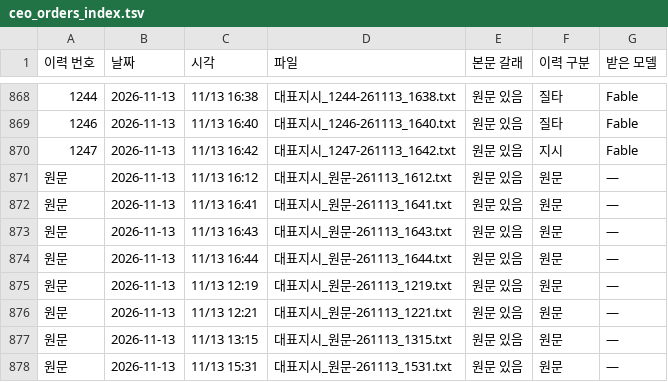
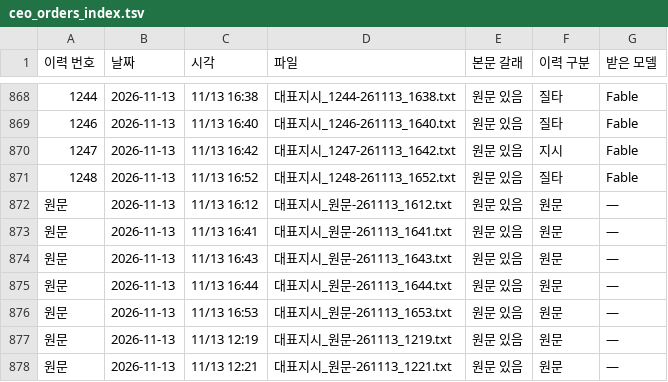
Before and after one commit to Kimsoowhan/hiven-ai-site, a TSV file: cowork/ctl/ceo_orders_index.tsv, drawn as a sheet; only a part is shown, gaps mark what is left out; the shorter side is filled out with more unchanged rows; the diff names each change by its address in the sheet, - before the commit and + after, or states it on an @@ line.

```diff
--- a/cowork/ctl/ceo_orders_index.tsv
+++ b/cowork/ctl/ceo_orders_index.tsv
+row 871: 1248 | 2026-11-13 | 11/13 16:52 | 대표지시_1248-261113_1652.txt | 원문 있음 | 질타 | Fable
+row 876: 원문 | 2026-11-13 | 11/13 16:53 | 대표지시_원문-261113_1653.txt | 원문 있음 | 원문 | —
```
Also changed, not shown: cowork/ctl/approval_line.tsv, cowork/ctl/command_ledger.tsv, 11 other files.
